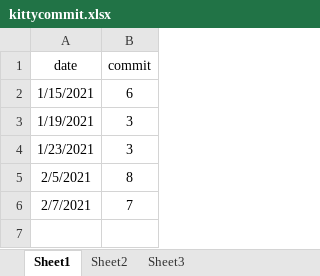
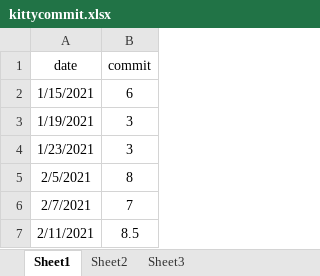
Before and after one commit to zoujiehahaha/KittyG, an Excel workbook: kittycommit.xlsx, sheet Sheet1, drawn as a sheet; values as stored, in another font and other column widths than the file's, no borders; the diff names each change by its address in the sheet, - before the commit and + after, or states it on an @@ line.

```diff
--- a/kittycommit.xlsx (sheet Sheet1)
+++ b/kittycommit.xlsx (sheet Sheet1)
+row 7: 2/11/2021 | 8.5
```
Also changed, not shown: 1 other file.
